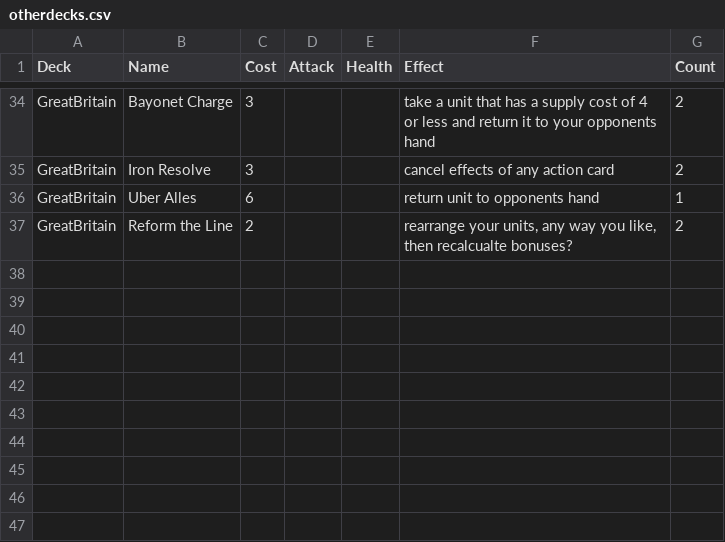
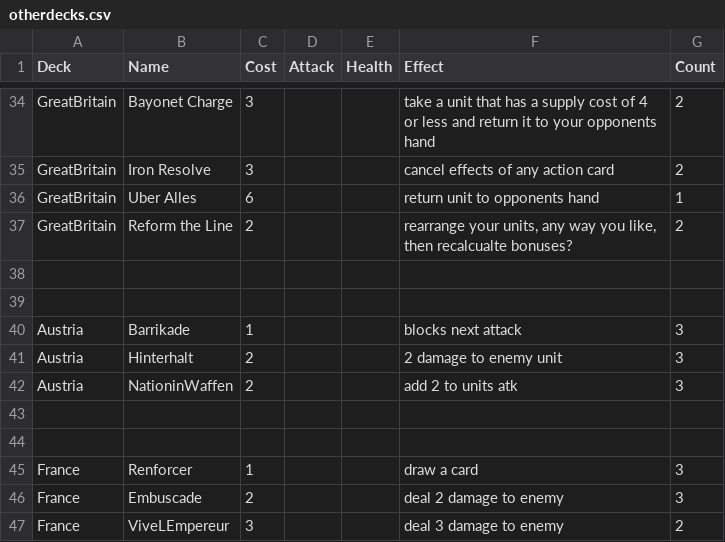
Before and after one commit to jam88881/NWCG, a CSV file: New Unity Project/Assets/Resources/otherdecks.csv, drawn as a sheet; only a part is shown, gaps mark what is left out.

```diff
--- a/New Unity Project/Assets/Resources/otherdecks.csv
+++ b/New Unity Project/Assets/Resources/otherdecks.csv
@@ -37 +37,11 @@ GreatBritain,Uber Alles,6,,,return unit to opponents hand,1
 GreatBritain,Reform the Line,2,,,"rearrange your units, any way you like, then recalcualte bonuses?",2
+
+
+Austria,Barrikade,1,,,blocks next attack,3
+Austria,Hinterhalt,2,,,2 damage to enemy unit,3
+Austria,NationinWaffen,2,,,add 2 to units atk,3
+
+
+France,Renforcer,1,,,draw a card,3
+France,Embuscade,2,,,deal 2 damage to enemy,3
+France,ViveLEmpereur,3,,,deal 3 damage to enemy,2
```
Also changed, not shown: New Unity Project/Assets/Resources/AustriaDeckData.csv, New Unity Project/Assets/Resources/FranceDeckData.csv, 33 other files.
